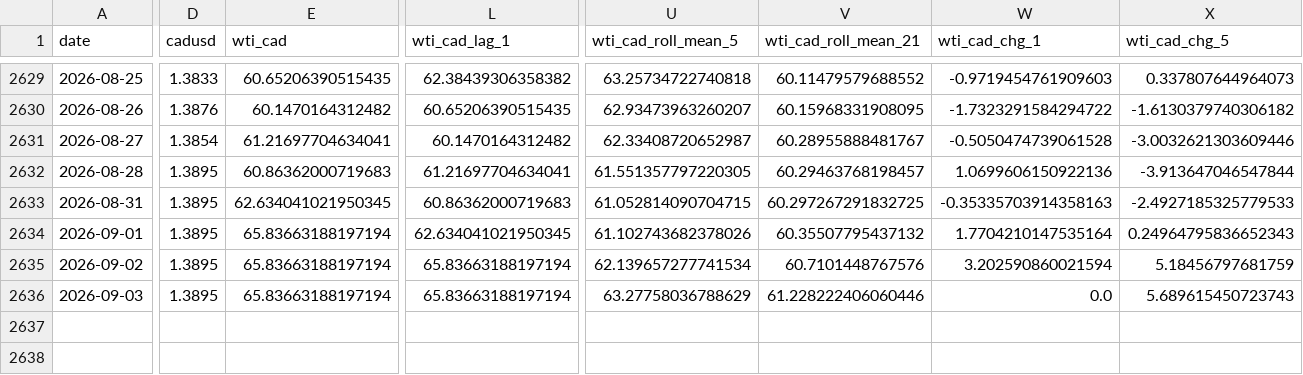
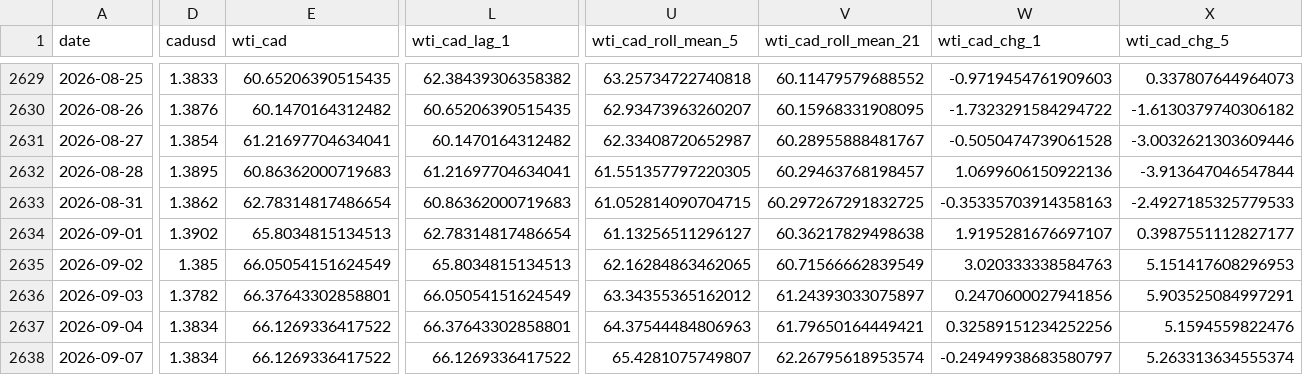
Before and after one commit to bku941025-arch/oil-price-prediction-model, a CSV file: Data/montreal_gas_ml_ready.csv, drawn as a sheet; only a part is shown, gaps mark what is left out; rows hold the shown columns only; the diff covers the shown part only; the diff names each change by its address in the sheet, - before the commit and + after, or states it on an @@ line.

```diff
--- a/Data/montreal_gas_ml_ready.csv
+++ b/Data/montreal_gas_ml_ready.csv
-D2633 (cadusd): 1.3895
+D2633 (cadusd): 1.3862
-E2633 (wti_cad): 62.634041021950345
+E2633 (wti_cad): 62.78314817486654
-D2634 (cadusd): 1.3895
+D2634 (cadusd): 1.3902
-E2634 (wti_cad): 65.83663188197194
+E2634 (wti_cad): 65.8034815134513
-L2634 (wti_cad_lag_1): 62.634041021950345
+L2634 (wti_cad_lag_1): 62.78314817486654
-U2634 (wti_cad_roll_mean_5): 61.102743682378026
+U2634 (wti_cad_roll_mean_5): 61.13256511296127
-V2634 (wti_cad_roll_mean_21): 60.35507795437132
+V2634 (wti_cad_roll_mean_21): 60.36217829498638
-W2634 (wti_cad_chg_1): 1.7704210147535164
+W2634 (wti_cad_chg_1): 1.9195281676697107
-X2634 (wti_cad_chg_5): 0.24964795836652343
+X2634 (wti_cad_chg_5): 0.3987551112827177
-D2635 (cadusd): 1.3895
+D2635 (cadusd): 1.385
-E2635 (wti_cad): 65.83663188197194
+E2635 (wti_cad): 66.05054151624549
-L2635 (wti_cad_lag_1): 65.83663188197194
+L2635 (wti_cad_lag_1): 65.8034815134513
-U2635 (wti_cad_roll_mean_5): 62.139657277741534
+U2635 (wti_cad_roll_mean_5): 62.16284863462065
-V2635 (wti_cad_roll_mean_21): 60.7101448767576
+V2635 (wti_cad_roll_mean_21): 60.71566662839549
-W2635 (wti_cad_chg_1): 3.202590860021594
+W2635 (wti_cad_chg_1): 3.020333338584763
-X2635 (wti_cad_chg_5): 5.18456797681759
+X2635 (wti_cad_chg_5): 5.151417608296953
-D2636 (cadusd): 1.3895
+D2636 (cadusd): 1.3782
-E2636 (wti_cad): 65.83663188197194
+E2636 (wti_cad): 66.37643302858801
-L2636 (wti_cad_lag_1): 65.83663188197194
+L2636 (wti_cad_lag_1): 66.05054151624549
-U2636 (wti_cad_roll_mean_5): 63.27758036788629
+U2636 (wti_cad_roll_mean_5): 63.34355365162012
-V2636 (wti_cad_roll_mean_21): 61.228222406060446
+V2636 (wti_cad_roll_mean_21): 61.24393033075897
-W2636 (wti_cad_chg_1): 0.0
+W2636 (wti_cad_chg_1): 0.2470600027941856
-X2636 (wti_cad_chg_5): 5.689615450723743
+X2636 (wti_cad_chg_5): 5.903525084997291
+row 2637: 2026-09-04 | 1.3834 | 66.1269336417522 | 66.37643302858801 | 64.37544484806963 | 61.79650164449421 | 0.32589151234252256 | 5.1594559822476
+row 2638: 2026-09-07 | 1.3834 | 66.1269336417522 | 66.1269336417522 | 65.4281075749807 | 62.26795618953574 | -0.24949938683580797 | 5.263313634555374
```
Also changed, not shown: 5 edited cells elsewhere in this file, 4 other files.
